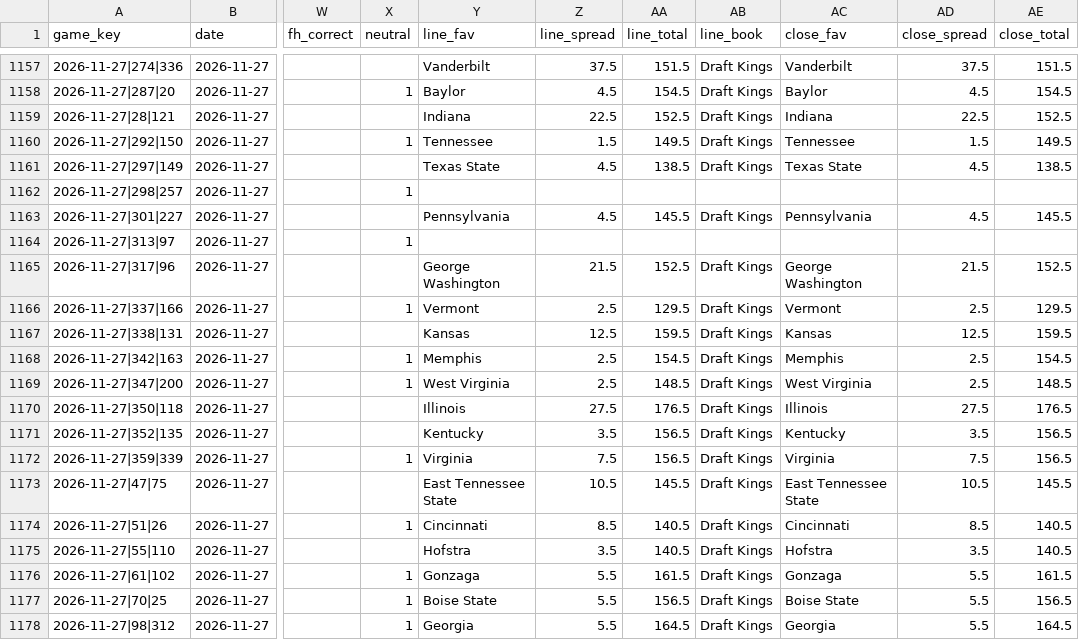
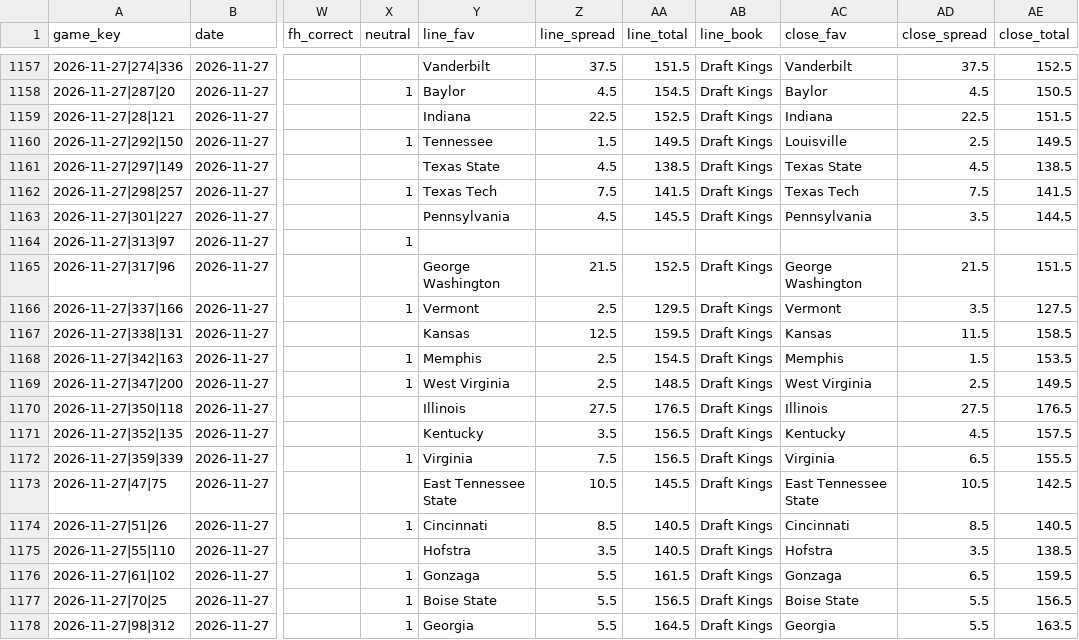
Before and after one commit to golfer1989/Bball-Draft, a CSV file: data/ledger.csv, drawn as a sheet; only a part is shown, gaps mark what is left out; the diff covers the shown part only; the diff names each change by its address in the sheet, - before the commit and + after, or states it on an @@ line.

```diff
--- a/data/ledger.csv
+++ b/data/ledger.csv
-AE1157 (close_total): 151.5
+AE1157 (close_total): 152.5
-AE1158 (close_total): 154.5
+AE1158 (close_total): 150.5
-AE1159 (close_total): 152.5
+AE1159 (close_total): 151.5
-AC1160 (close_fav): Tennessee
+AC1160 (close_fav): Louisville
-AD1160 (close_spread): 1.5
+AD1160 (close_spread): 2.5
-Y1162 (line_fav): (empty)
+Y1162 (line_fav): Texas Tech
-Z1162 (line_spread): (empty)
+Z1162 (line_spread): 7.5
-AA1162 (line_total): (empty)
+AA1162 (line_total): 141.5
-AB1162 (line_book): (empty)
+AB1162 (line_book): Draft Kings
-AC1162 (close_fav): (empty)
+AC1162 (close_fav): Texas Tech
-AD1162 (close_spread): (empty)
+AD1162 (close_spread): 7.5
-AE1162 (close_total): (empty)
+AE1162 (close_total): 141.5
-AD1163 (close_spread): 4.5
+AD1163 (close_spread): 3.5
-AE1163 (close_total): 145.5
+AE1163 (close_total): 144.5
-AE1165 (close_total): 152.5
+AE1165 (close_total): 151.5
-AD1166 (close_spread): 2.5
+AD1166 (close_spread): 3.5
-AE1166 (close_total): 129.5
+AE1166 (close_total): 127.5
-AD1167 (close_spread): 12.5
+AD1167 (close_spread): 11.5
-AE1167 (close_total): 159.5
+AE1167 (close_total): 158.5
-AD1168 (close_spread): 2.5
+AD1168 (close_spread): 1.5
-AE1168 (close_total): 154.5
+AE1168 (close_total): 153.5
-AE1169 (close_total): 148.5
+AE1169 (close_total): 149.5
-AD1171 (close_spread): 3.5
+AD1171 (close_spread): 4.5
-AE1171 (close_total): 156.5
+AE1171 (close_total): 157.5
-AD1172 (close_spread): 7.5
+AD1172 (close_spread): 6.5
-AE1172 (close_total): 156.5
+AE1172 (close_total): 155.5
-AE1173 (close_total): 145.5
+AE1173 (close_total): 142.5
-AE1175 (close_total): 140.5
+AE1175 (close_total): 138.5
-AD1176 (close_spread): 5.5
+AD1176 (close_spread): 6.5
-AE1176 (close_total): 161.5
+AE1176 (close_total): 159.5
-AE1178 (close_total): 164.5
+AE1178 (close_total): 163.5
```
Also changed, not shown: 32 edited cells elsewhere in this file, 47 other files.
